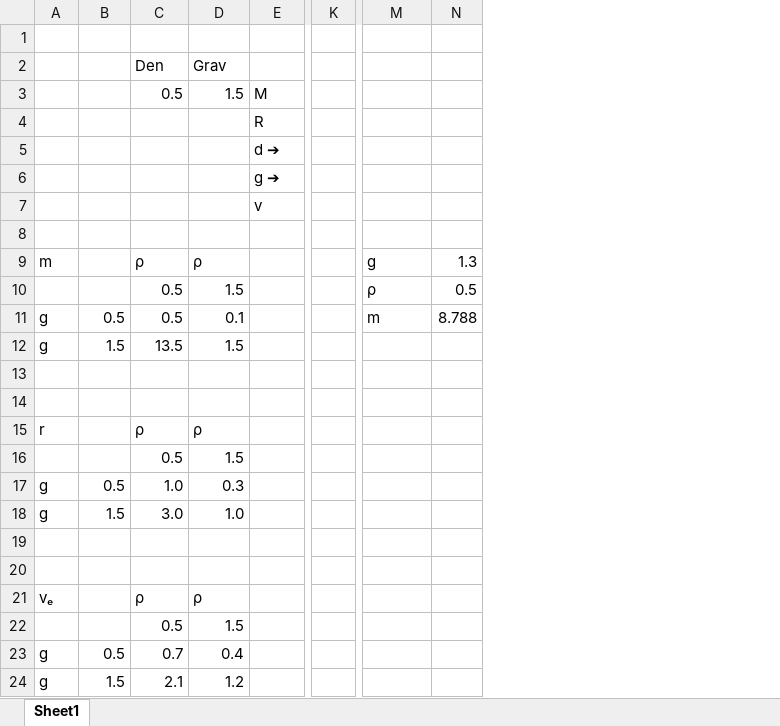
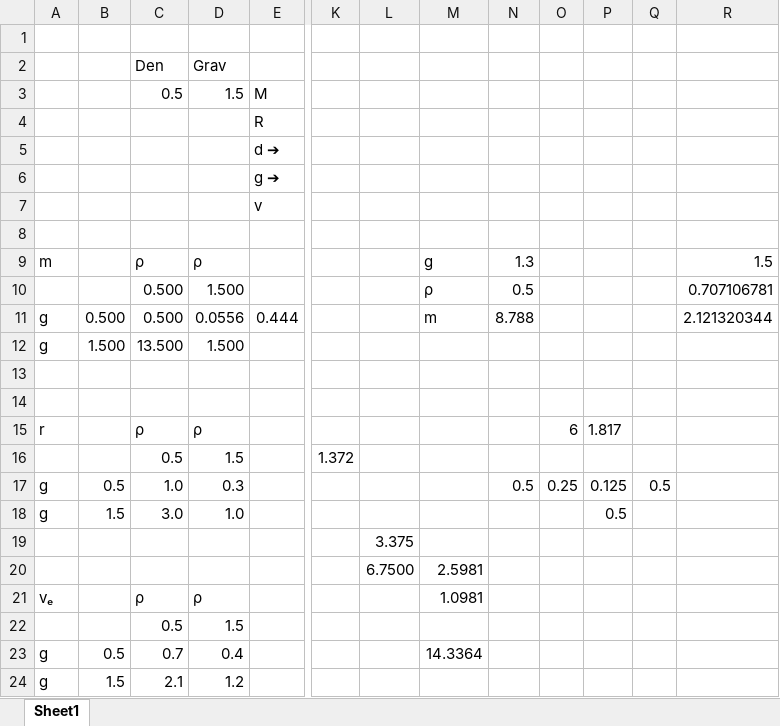
Before and after one commit to ProfRandom/WCB-Dev, an Excel workbook: Planemo Module Support.xlsx, sheet Sheet1, drawn as a sheet; only a part is shown, gaps mark what is left out; values as stored, in another font and other column widths than the file's, no borders; removed rows and columns are numbered as before the commit, all else as after; rows hold the shown columns only; the diff covers the shown part only; the diff names each change by its address in the sheet, - before the commit and + after, or states it on an @@ line.

Commit message:
Update Planemo Module Support.xlsx

```diff
--- a/Planemo Module Support.xlsx (sheet Sheet1)
+++ b/Planemo Module Support.xlsx (sheet Sheet1)
-column K, empty
+column K, row 16: 1.372
+column L, rows 19-20: 3.375 | 6.7500
+column O, rows 15-17: 6 |  | 0.25
+column P, rows 15-18: 1.817 |  | 0.125 | 0.5
+column Q, row 17: 0.5
+column R, rows 9-11: 1.5 | 0.707106781 | 2.121320344
-C10:C11: 0.5
+C10:C11: 0.500
-D10: 1.5
+D10: 1.500
-B11: 0.5
+B11: 0.500
-D11: 0.1
+D11: 0.0556
-E11: (empty)
+E11: 0.444
-B12: 1.5
+B12: 1.500
-C12: 13.5
+C12: 13.500
-D12: 1.5
+D12: 1.500
-N17: (empty)
+N17: 0.5
-row 20: (empty)
+row 20:  |  |  |  |  |  | 6.7500 | 2.5981
-M21: (empty)
+M21: 1.0981
-M23: (empty)
+M23: 14.3364
```
Also changed, not shown: 1 removed column elsewhere in this sheet.
